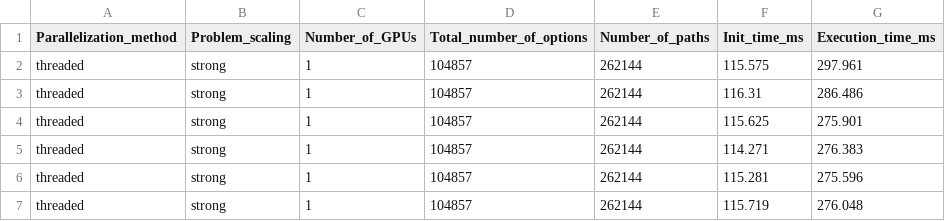
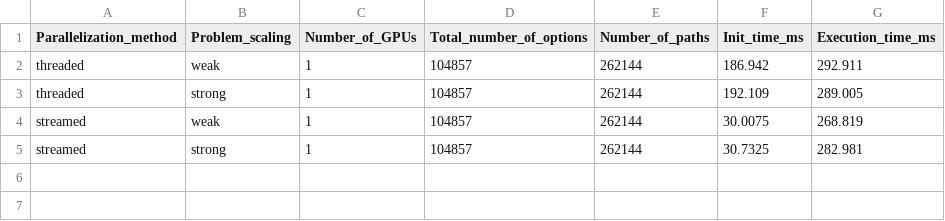
Before and after one commit to engpap/montecarlo-benchmarking, a CSV file: scale-up/scale-up/montecarlo_UM/timings.csv, drawn as a sheet.

```diff
--- a/scale-up/scale-up/montecarlo_UM/timings.csv
+++ b/scale-up/scale-up/montecarlo_UM/timings.csv
@@ -1,7 +1,5 @@
 Parallelization_method,Problem_scaling,Number_of_GPUs,Total_number_of_options,Number_of_paths,Init_time_ms,Execution_time_ms
-threaded,strong,1,104857,262144,115.575,297.961
-threaded,strong,1,104857,262144,116.31,286.486
-threaded,strong,1,104857,262144,115.625,275.901
-threaded,strong,1,104857,262144,114.271,276.383
-threaded,strong,1,104857,262144,115.281,275.596
-threaded,strong,1,104857,262144,115.719,276.048
+threaded,weak,1,104857,262144,186.942,292.911
+threaded,strong,1,104857,262144,192.109,289.005
+streamed,weak,1,104857,262144,30.0075,268.819
+streamed,strong,1,104857,262144,30.7325,282.981
```
Also changed, not shown: scale-up/scale-up/montecarlo/timings.csv, scale-up/scale-up/montecarlo_UMv1/timings.csv, 22 other files.
